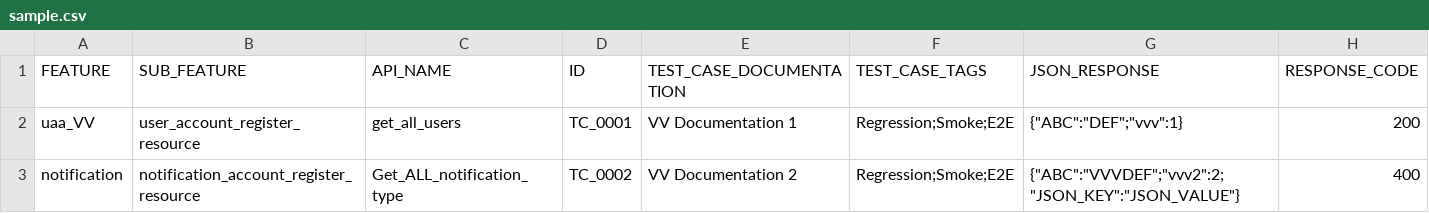
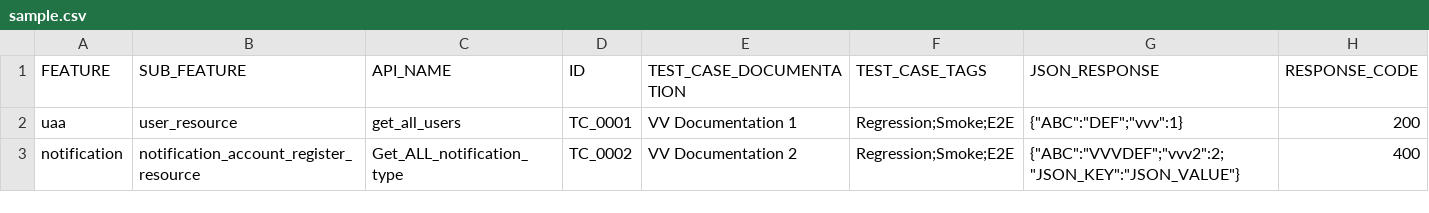
Before and after one commit to vuongvvv/JavaQAAutomation, a CSV file: sample.csv, drawn as a sheet.

```diff
--- a/sample.csv
+++ b/sample.csv
@@ -1,3 +1,3 @@
 FEATURE,SUB_FEATURE,API_NAME,ID,TEST_CASE_DOCUMENTATION,TEST_CASE_TAGS,JSON_RESPONSE,RESPONSE_CODE
-uaa_VV,user_account_register_resource,get_all_users,TC_0001,VV Documentation 1,Regression;Smoke;E2E,{"ABC":"DEF";"vvv":1},200
+uaa,user_resource,get_all_users,TC_0001,VV Documentation 1,Regression;Smoke;E2E,{"ABC":"DEF";"vvv":1},200
 notification,notification_account_register_resource,Get_ALL_notification_type,TC_0002,VV Documentation 2,Regression;Smoke;E2E,{"ABC":"VVVDEF";"vvv2":2;"JSON_KEY":"JSON_VALUE"},400
```
Also changed, not shown: 12 other files.
